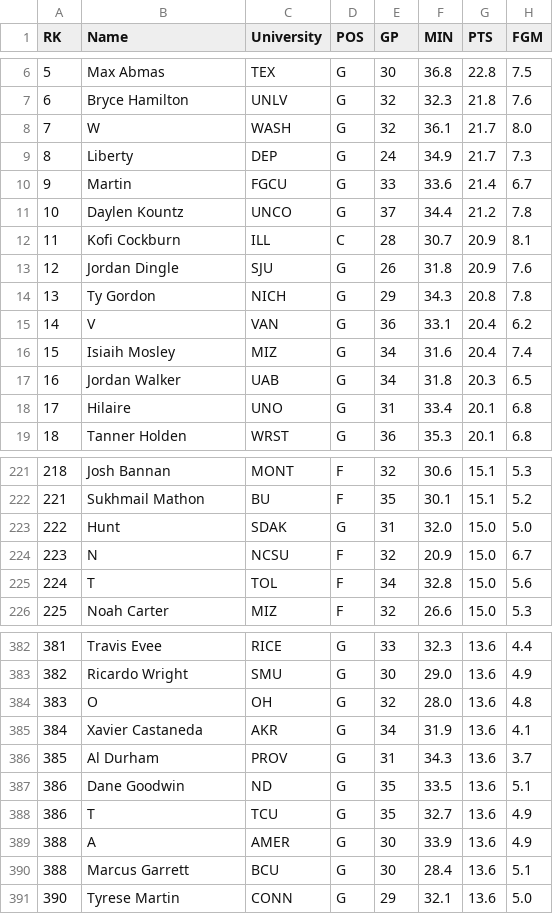
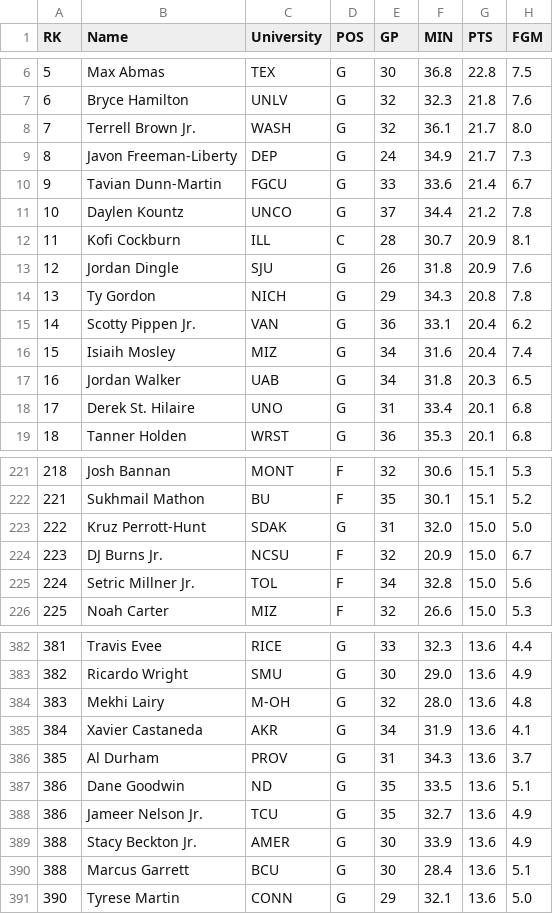
Before and after one commit to omara569/nba_draft_prediction, a CSV file: data_parsing/ncaa_dir_parsed/2021-22.csv, drawn as a sheet; only a part is shown, gaps mark what is left out; the diff covers the shown part only; the diff names each change by its address in the sheet, - before the commit and + after, or states it on an @@ line.

```diff
--- a/data_parsing/ncaa_dir_parsed/2021-22.csv
+++ b/data_parsing/ncaa_dir_parsed/2021-22.csv
-B8 (Name): W
+B8 (Name): Terrell Brown Jr.
-B9 (Name): Liberty
+B9 (Name): Javon Freeman-Liberty
-B10 (Name): Martin
+B10 (Name): Tavian Dunn-Martin
-B15 (Name): V
+B15 (Name): Scotty Pippen Jr.
-B18 (Name): Hilaire
+B18 (Name): Derek St. Hilaire
-B223 (Name): Hunt
+B223 (Name): Kruz Perrott-Hunt
-B224 (Name): N
+B224 (Name): DJ Burns Jr.
-B225 (Name): T
+B225 (Name): Setric Millner Jr.
-B384 (Name): O
+B384 (Name): Mekhi Lairy
-C384 (University): OH
+C384 (University): M-OH
-B388 (Name): T
+B388 (Name): Jameer Nelson Jr.
-B389 (Name): A
+B389 (Name): Stacy Beckton Jr.
```
Also changed, not shown: 59 edited cells elsewhere in this file, data_parsing/ncaa_dir_parsed/2006-07.csv, data_parsing/ncaa_dir_parsed/2017-18.csv, 27 other files.
